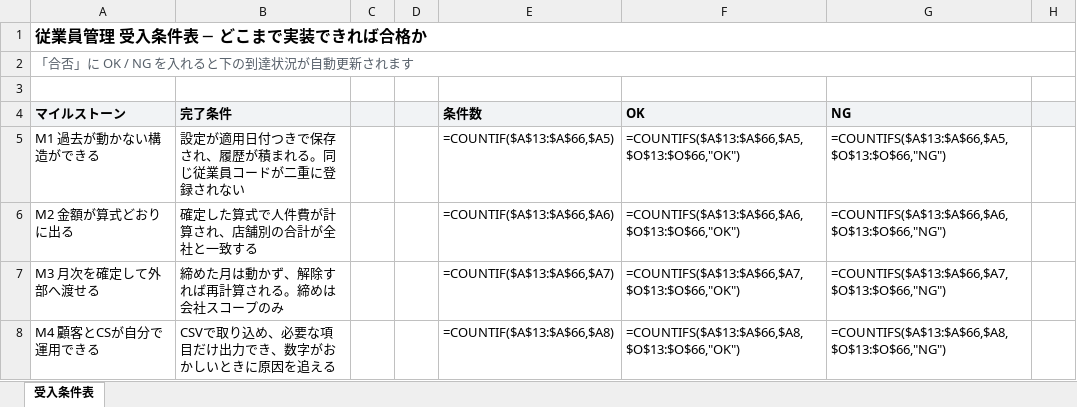
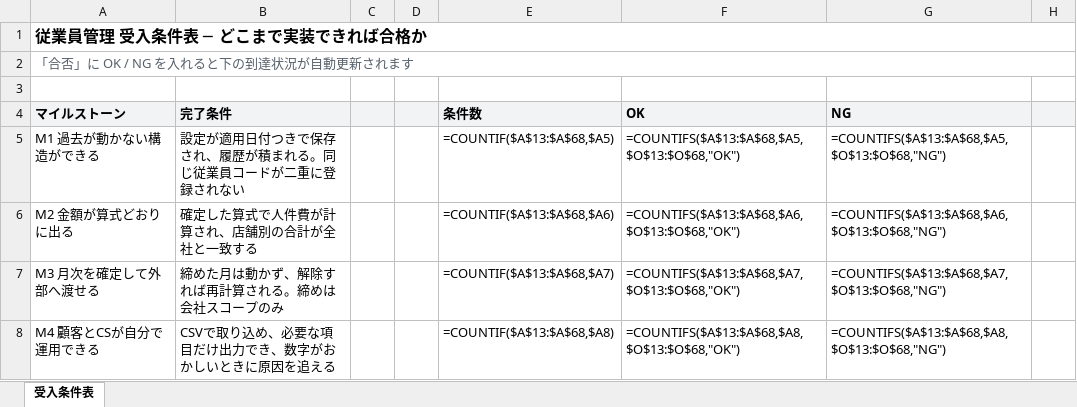
Before and after one commit to suguru789987/rakmy-employee-mgmt-spec, an Excel workbook: 20260805_従業員管理_01_確認表.xlsx, sheet 受入条件表, drawn as a sheet; only a part is shown; values as stored, in another font and other column widths than the file's, no borders; formulas without a stored value are shown as written; conditional formats not drawn; the diff covers the shown part only; the diff names each change by its address in the sheet, - before the commit and + after, or states it on an @@ line.

```diff
--- a/20260805_従業員管理_01_確認表.xlsx (sheet 受入条件表)
+++ b/20260805_従業員管理_01_確認表.xlsx (sheet 受入条件表)
-E5: =COUNTIF($A$13:$A$66,$A5)
+E5: =COUNTIF($A$13:$A$68,$A5)
-F5: =COUNTIFS($A$13:$A$66,$A5,$O$13:$O$66,"OK")
+F5: =COUNTIFS($A$13:$A$68,$A5,$O$13:$O$68,"OK")
-G5: =COUNTIFS($A$13:$A$66,$A5,$O$13:$O$66,"NG")
+G5: =COUNTIFS($A$13:$A$68,$A5,$O$13:$O$68,"NG")
-E6: =COUNTIF($A$13:$A$66,$A6)
+E6: =COUNTIF($A$13:$A$68,$A6)
-F6: =COUNTIFS($A$13:$A$66,$A6,$O$13:$O$66,"OK")
+F6: =COUNTIFS($A$13:$A$68,$A6,$O$13:$O$68,"OK")
-G6: =COUNTIFS($A$13:$A$66,$A6,$O$13:$O$66,"NG")
+G6: =COUNTIFS($A$13:$A$68,$A6,$O$13:$O$68,"NG")
-E7: =COUNTIF($A$13:$A$66,$A7)
+E7: =COUNTIF($A$13:$A$68,$A7)
-F7: =COUNTIFS($A$13:$A$66,$A7,$O$13:$O$66,"OK")
+F7: =COUNTIFS($A$13:$A$68,$A7,$O$13:$O$68,"OK")
-G7: =COUNTIFS($A$13:$A$66,$A7,$O$13:$O$66,"NG")
+G7: =COUNTIFS($A$13:$A$68,$A7,$O$13:$O$68,"NG")
-E8: =COUNTIF($A$13:$A$66,$A8)
+E8: =COUNTIF($A$13:$A$68,$A8)
-F8: =COUNTIFS($A$13:$A$66,$A8,$O$13:$O$66,"OK")
+F8: =COUNTIFS($A$13:$A$68,$A8,$O$13:$O$68,"OK")
-G8: =COUNTIFS($A$13:$A$66,$A8,$O$13:$O$66,"NG")
+G8: =COUNTIFS($A$13:$A$68,$A8,$O$13:$O$68,"NG")
```
Also changed, not shown: 2 added rows and 11 edited cells elsewhere in this sheet, 20260805_従業員管理_00_定義表.xlsx, 20260805_従業員管理_02_検証プラン.xlsx, 16 other files.
